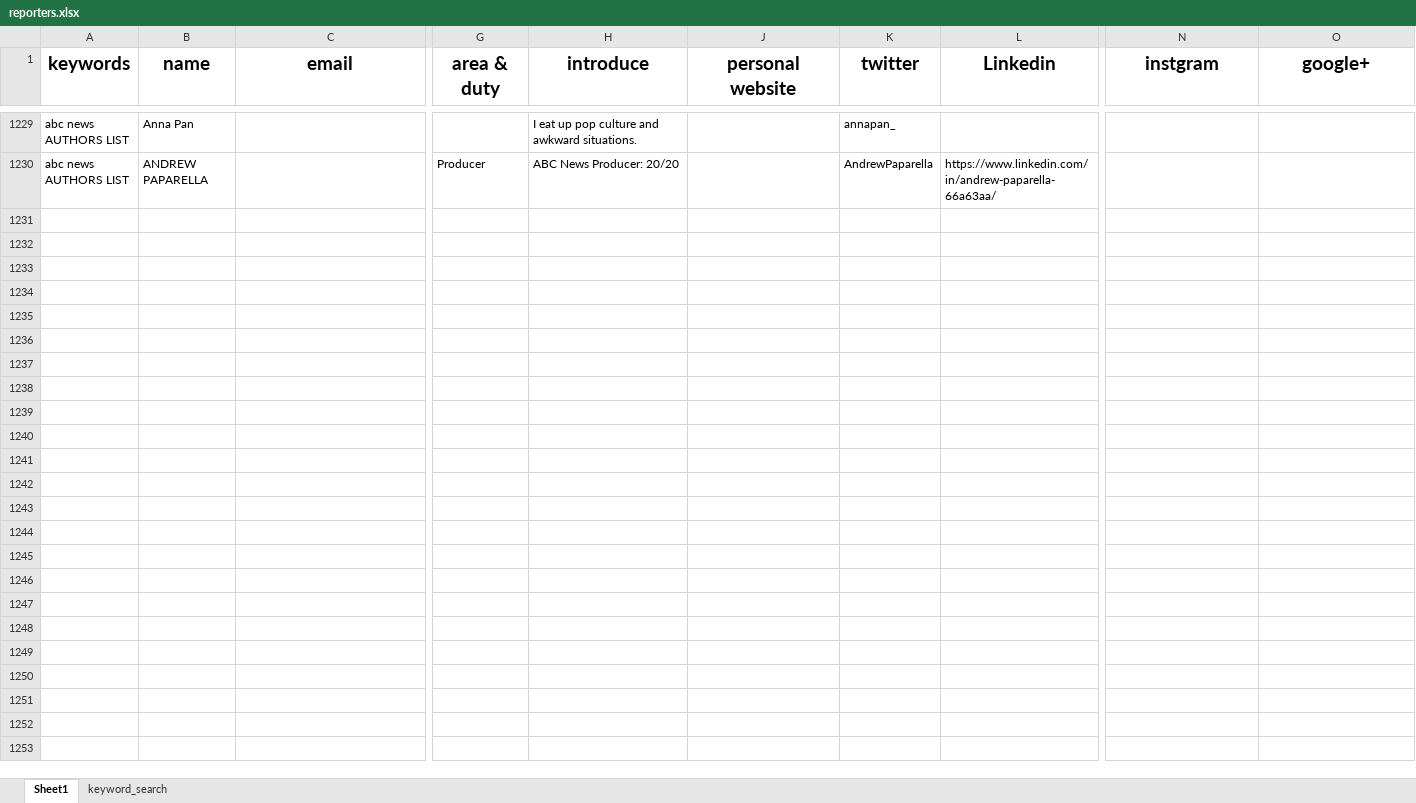
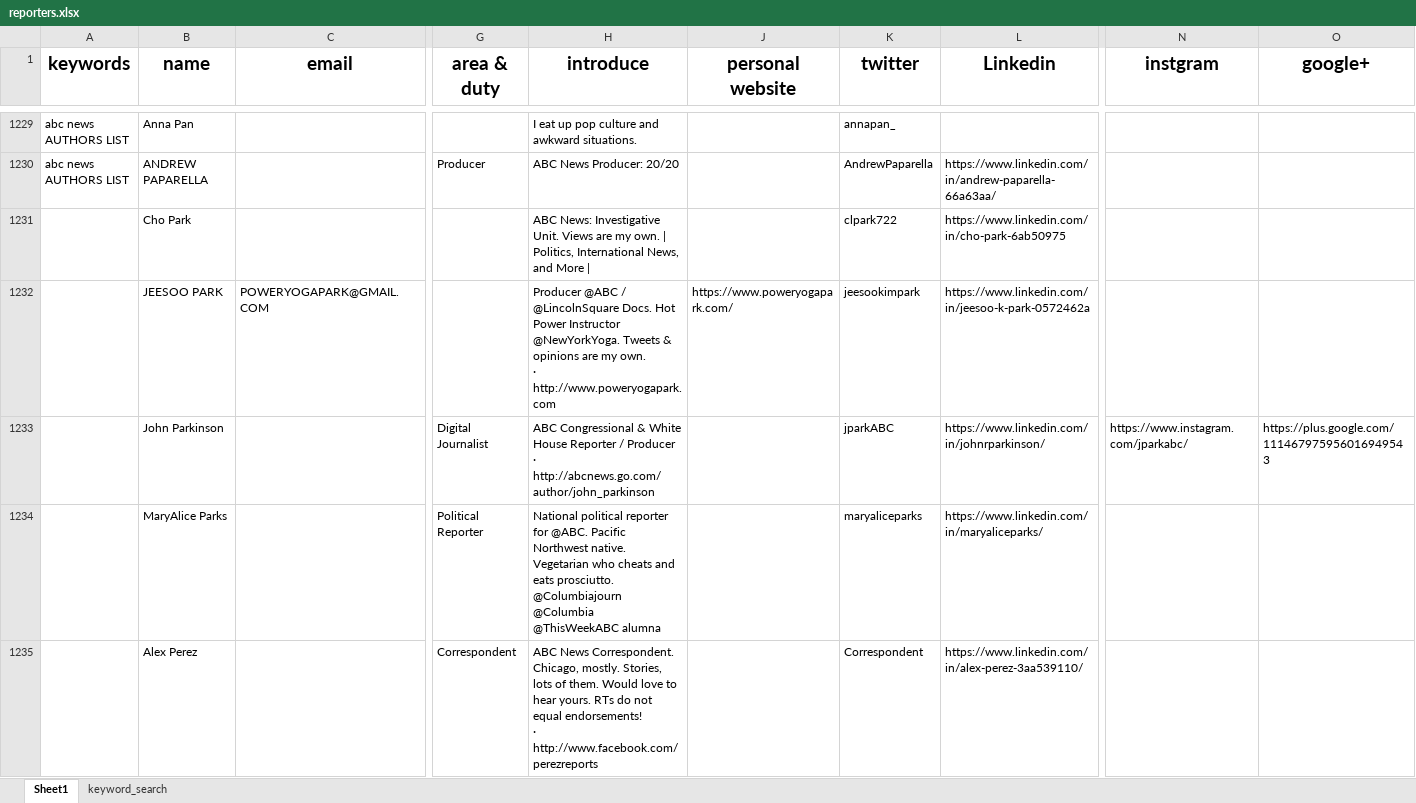
Before and after one commit to wuoshiwzm/journalist_contact, an Excel workbook: reporters.xlsx, sheet Sheet1, drawn as a sheet; only a part is shown, gaps mark what is left out; values as stored, in another font and other column widths than the file's, no borders; rows hold the shown columns only; ↵ is a line break in a cell; the diff covers the shown part only; the diff names each change by its address in the sheet, - before the commit and + after, or states it on an @@ line.

Commit message:
2-2

```diff
--- a/reporters.xlsx (sheet Sheet1)
+++ b/reporters.xlsx (sheet Sheet1)
+row 1231:  | Cho Park |  |  | ABC News: Investigative Unit. Views are my own. | Politics, International News, and More | |  | clpark722 | https://www.linkedin.com/in/cho-park-6ab50975
+row 1232:  | JEESOO PARK | POWERYOGAPARK@GMAIL.COM |  | Producer @ABC / @LincolnSquare Docs. Hot Power Instructor @NewYorkYoga. Tweets & opinions are my own. ↵ · http://www.poweryogapark.com | https://www.poweryogapark.com/ | jeesookimpark | https://www.linkedin.com/in/jeesoo-k-park-0572462a
+row 1233:  | John Parkinson |  | Digital Journalist | ABC Congressional & White House Reporter / Producer ↵ · http://abcnews.go.com/author/john_parkinson |  | jparkABC | https://www.linkedin.com/in/johnrparkinson/ | https://www.instagram.com/jparkabc/ | https://plus.google.com/111467975956016949543
+row 1234:  | MaryAlice Parks |  | Political Reporter | National political reporter for @ABC. Pacific Northwest native. Vegetarian who cheats and eats prosciutto. @Columbiajourn @Columbia @ThisWeekABC alumna |  | maryaliceparks | https://www.linkedin.com/in/maryaliceparks/
+row 1235:  | Alex Perez |  | Correspondent | ABC News Correspondent. Chicago, mostly. Stories, lots of them. Would love to hear yours. RTs do not equal endorsements! ↵ · http://www.facebook.com/perezreports |  | Correspondent | https://www.linkedin.com/in/alex-perez-3aa539110/
```
Also changed, not shown: 5 added rows elsewhere in this sheet.
